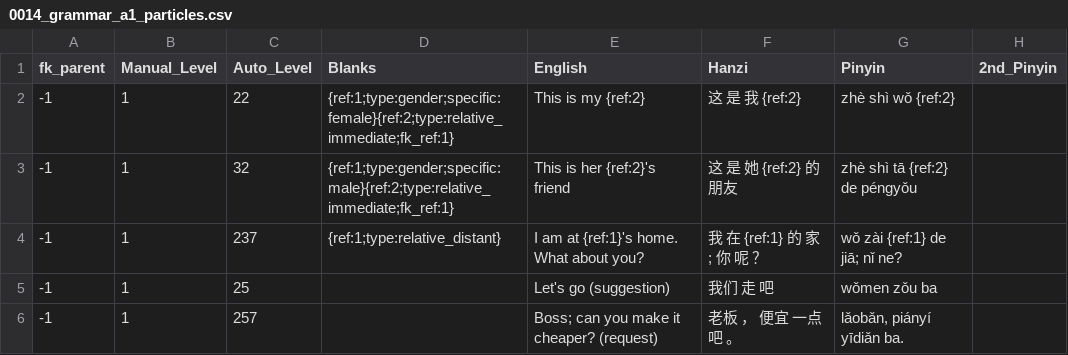
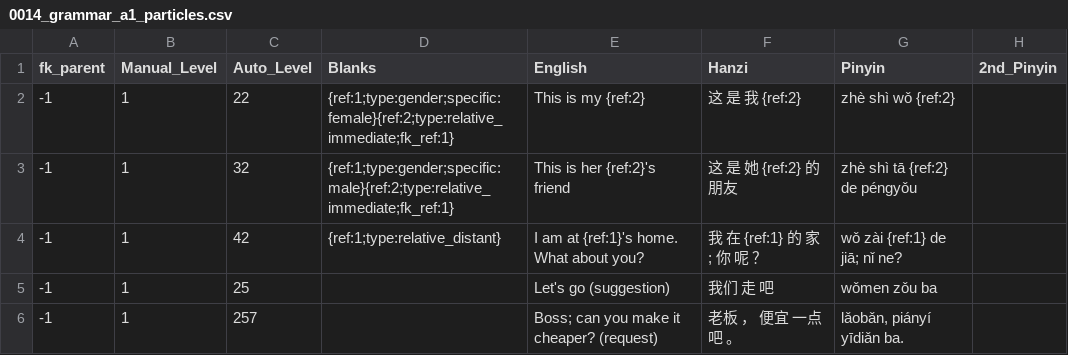
Before and after one commit to JasonFaas/mandarin-translations-sql-creation, a CSV file: data_raw/output/0014_grammar_a1_particles.csv, drawn as a sheet.

```diff
--- a/data_raw/output/0014_grammar_a1_particles.csv
+++ b/data_raw/output/0014_grammar_a1_particles.csv
@@ -3,3 +3,3 @@ fk_parent,Manual_Level,Auto_Level,Blanks,English,Hanzi,Pinyin,2nd_Pinyin
 -1,1,32,{ref:1;type:gender;specific:male}{ref:2;type:relative_immediate;fk_ref:1},This is her {ref:2}'s friend,这 是 她 {ref:2} 的 朋友,zhè shì tā {ref:2} de péngyǒu,
--1,1,237,{ref:1;type:relative_distant},I am at {ref:1}'s home. What about you?,我 在 {ref:1} 的 家 ; 你 呢 ？,wǒ zài {ref:1} de jiā; nǐ ne?,
+-1,1,42,{ref:1;type:relative_distant},I am at {ref:1}'s home. What about you?,我 在 {ref:1} 的 家 ; 你 呢 ？,wǒ zài {ref:1} de jiā; nǐ ne?,
 -1,1,25,,Let's go (suggestion),我们 走 吧,wǒmen zǒu ba,
```
Also changed, not shown: data_raw/output/0013_grammar_a1_numbers.csv, data_raw/output/0019_grammar_a1_question_forms.csv, 10 other files.
